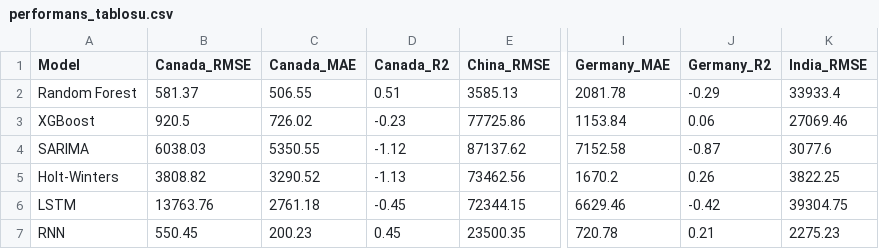
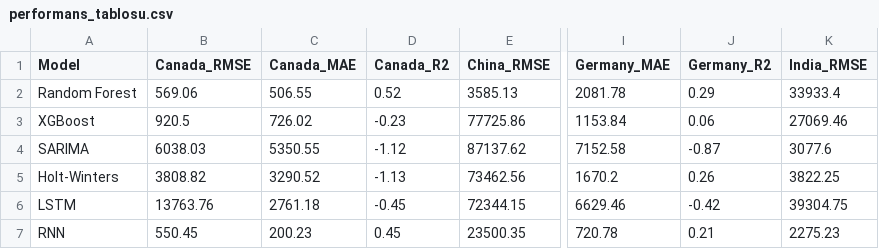
Before and after one commit to onuralcaa/Machine_Learning_Project_1, a CSV file: performans_tablosu.csv, drawn as a sheet; only a part is shown, gaps mark what is left out; the diff names each change by its address in the sheet, - before the commit and + after, or states it on an @@ line.

```diff
--- a/performans_tablosu.csv
+++ b/performans_tablosu.csv
-B2 (Canada_RMSE): 581.37
+B2 (Canada_RMSE): 569.06
-D2 (Canada_R2): 0.51
+D2 (Canada_R2): 0.52
-J2 (Germany_R2): -0.29
+J2 (Germany_R2): 0.29
```
Also changed, not shown: 1 other file.
